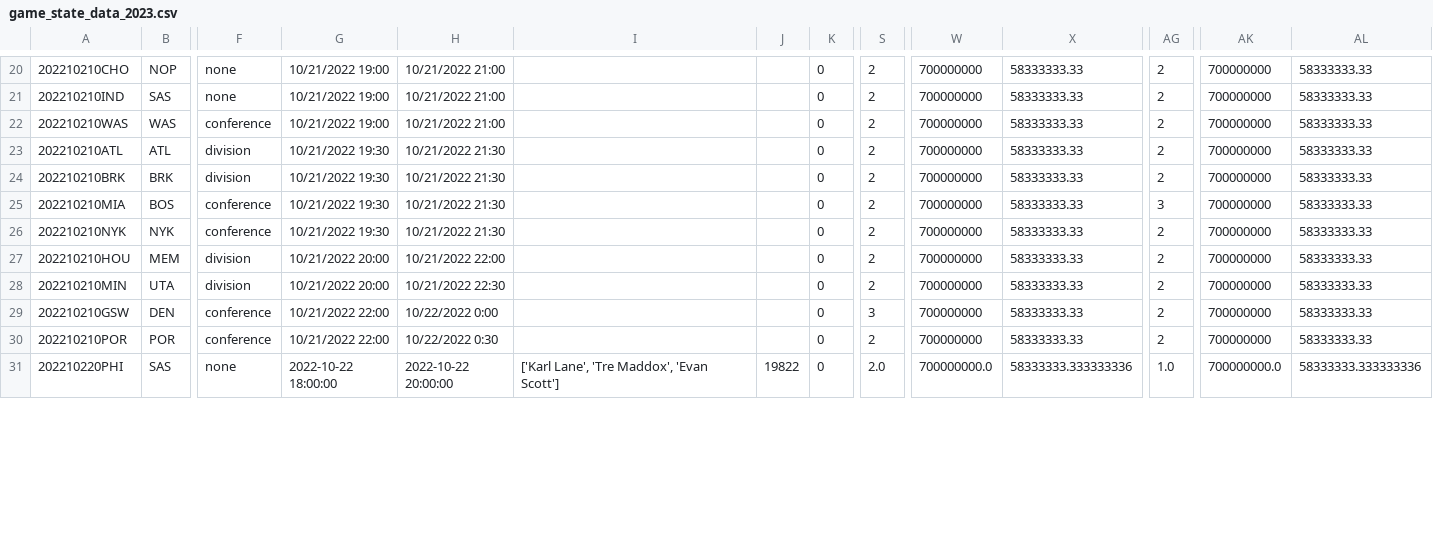
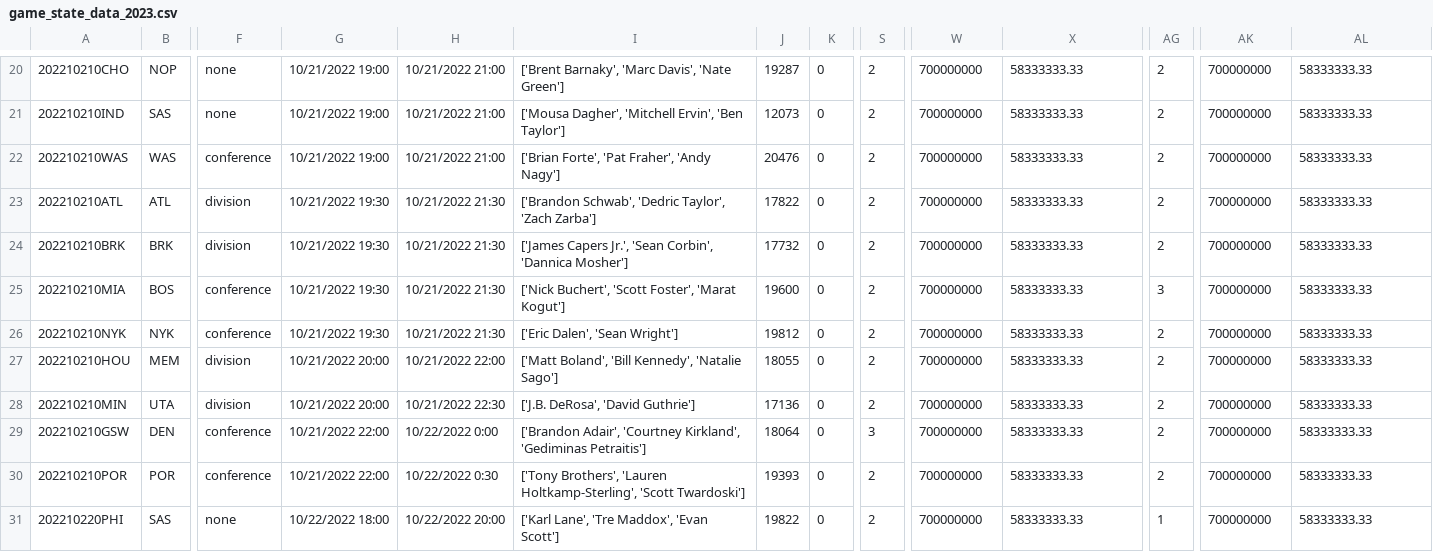
Before and after one commit to aaron-kulkarni/evaluatingBettingStrategies, a CSV file: data/gameStats/game_state_data_2023.csv, drawn as a sheet; only a part is shown, gaps mark what is left out; the diff covers the shown part only; the diff names each change by its address in the sheet, - before the commit and + after, or states it on an @@ line.

```diff
--- a/data/gameStats/game_state_data_2023.csv
+++ b/data/gameStats/game_state_data_2023.csv
-I20: (empty)
+I20: ['Brent Barnaky', 'Marc Davis', 'Nate Green']
-J20: (empty)
+J20: 19287
-I21: (empty)
+I21: ['Mousa Dagher', 'Mitchell Ervin', 'Ben Taylor']
-J21: (empty)
+J21: 12073
-I22: (empty)
+I22: ['Brian Forte', 'Pat Fraher', 'Andy Nagy']
-J22: (empty)
+J22: 20476
-I23: (empty)
+I23: ['Brandon Schwab', 'Dedric Taylor', 'Zach Zarba']
-J23: (empty)
+J23: 17822
-I24: (empty)
+I24: ['James Capers Jr.', 'Sean Corbin', 'Dannica Mosher']
-J24: (empty)
+J24: 17732
-I25: (empty)
+I25: ['Nick Buchert', 'Scott Foster', 'Marat Kogut']
-J25: (empty)
+J25: 19600
-I26: (empty)
+I26: ['Eric Dalen', 'Sean Wright']
-J26: (empty)
+J26: 19812
-I27: (empty)
+I27: ['Matt Boland', 'Bill Kennedy', 'Natalie Sago']
-J27: (empty)
+J27: 18055
-I28: (empty)
+I28: ['J.B. DeRosa', 'David Guthrie']
-J28: (empty)
+J28: 17136
-I29: (empty)
+I29: ['Brandon Adair', 'Courtney Kirkland', 'Gediminas Petraitis']
-J29: (empty)
+J29: 18064
-I30: (empty)
+I30: ['Tony Brothers', 'Lauren Holtkamp-Sterling', 'Scott Twardoski']
-J30: (empty)
+J30: 19393
-G31: 2022-10-22 18:00:00
+G31: 10/22/2022 18:00
-H31: 2022-10-22 20:00:00
+H31: 10/22/2022 20:00
-S31: 2.0
+S31: 2
-W31: 700000000.0
+W31: 700000000
-X31: 58333333.333333336
+X31: 58333333.33
-AG31: 1.0
+AG31: 1
-AK31: 700000000.0
+AK31: 700000000
-AL31: 58333333.333333336
+AL31: 58333333.33
```
Also changed, not shown: 96 edited cells elsewhere in this file.
